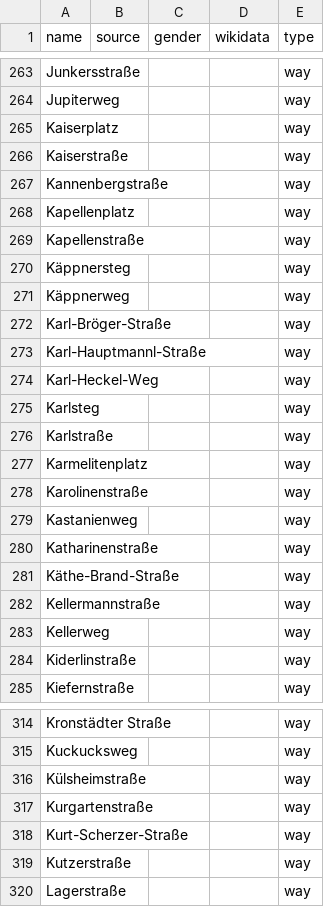
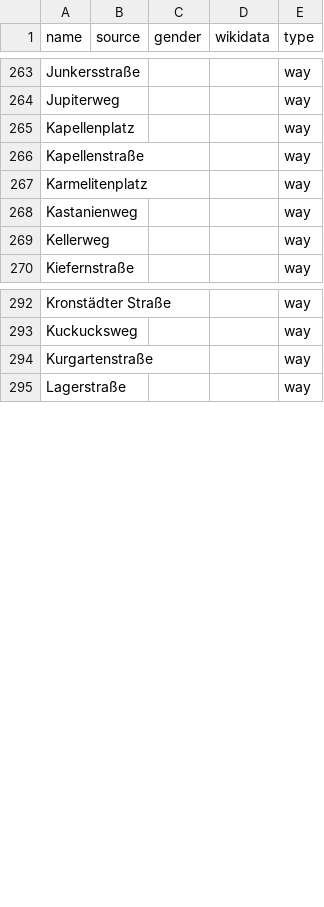
Before and after one commit to EqualStreetNames/equalstreetnames-fuerth, a CSV file: data/other.csv, drawn as a sheet; only a part is shown, gaps mark what is left out; the diff covers the shown part only; the diff names each change by its address in the sheet, - before the commit and + after, or states it on an @@ line.

```diff
--- a/data/other.csv
+++ b/data/other.csv
-row 265: Kaiserplatz |  |  |  | way
-row 266: Kaiserstraße |  |  |  | way
-row 267: Kannenbergstraße |  |  |  | way
-row 270: Käppnersteg |  |  |  | way
-row 271: Käppnerweg |  |  |  | way
-row 272: Karl-Bröger-Straße |  |  |  | way
-row 273: Karl-Hauptmannl-Straße |  |  |  | way
-row 274: Karl-Heckel-Weg |  |  |  | way
-row 275: Karlsteg |  |  |  | way
-row 276: Karlstraße |  |  |  | way
-row 278: Karolinenstraße |  |  |  | way
-row 280: Katharinenstraße |  |  |  | way
-row 281: Käthe-Brand-Straße |  |  |  | way
-row 282: Kellermannstraße |  |  |  | way
-row 284: Kiderlinstraße |  |  |  | way
-row 316: Külsheimstraße |  |  |  | way
-row 318: Kurt-Scherzer-Straße |  |  |  | way
-row 319: Kutzerstraße |  |  |  | way
```
Also changed, not shown: 7 removed rows elsewhere in this file, data/gender.csv, 3 other files.
